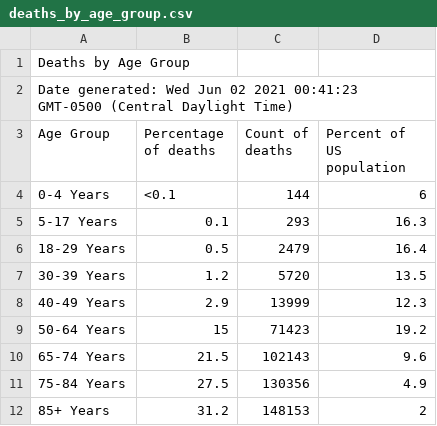
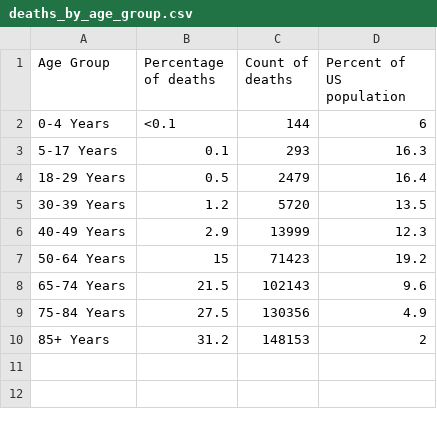
Before and after one commit to dbiswas0605/MCS-DS-CS-416-Covid19-Dashboard-Tableau, a CSV file: Covid 19 Data/deaths_by_age_group.csv, drawn as a sheet.

Commit message:
Added cases by age group worksheet

```diff
--- a/Covid 19 Data/deaths_by_age_group.csv
+++ b/Covid 19 Data/deaths_by_age_group.csv
@@ -1,3 +1 @@
-Deaths by Age Group
-Date generated: Wed Jun 02 2021 00:41:23 GMT-0500 (Central Daylight Time)
 Age Group,Percentage of deaths,Count of deaths,Percent of US population
```
Also changed, not shown: Covid 19 Data/cases_by_age_group.csv, 2 other files.
